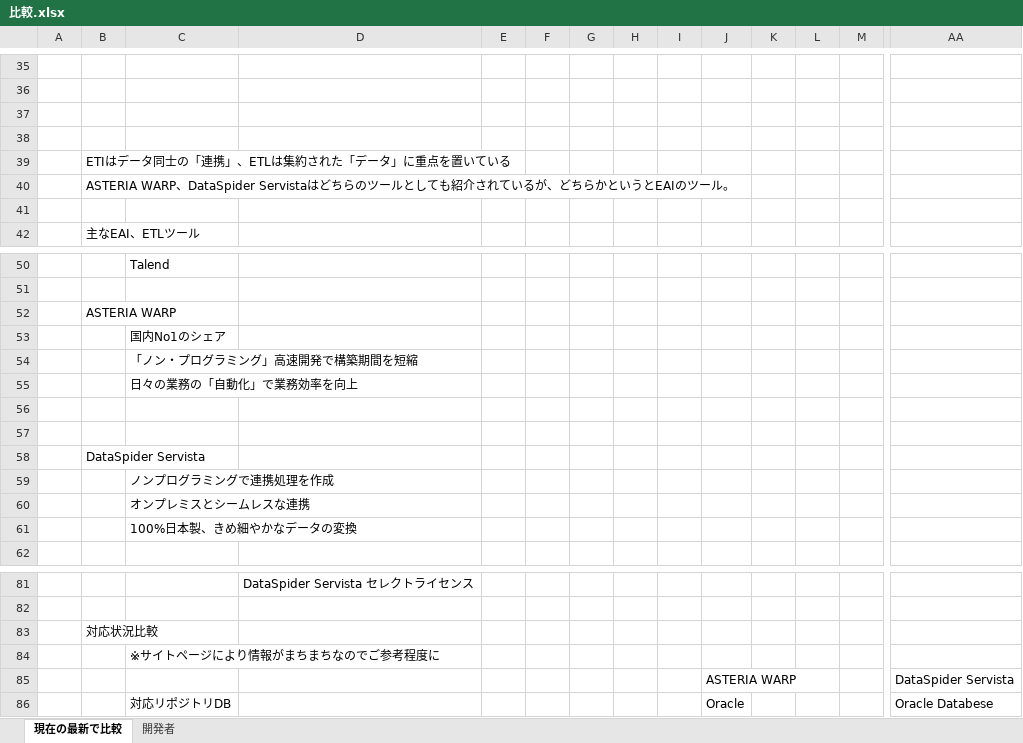
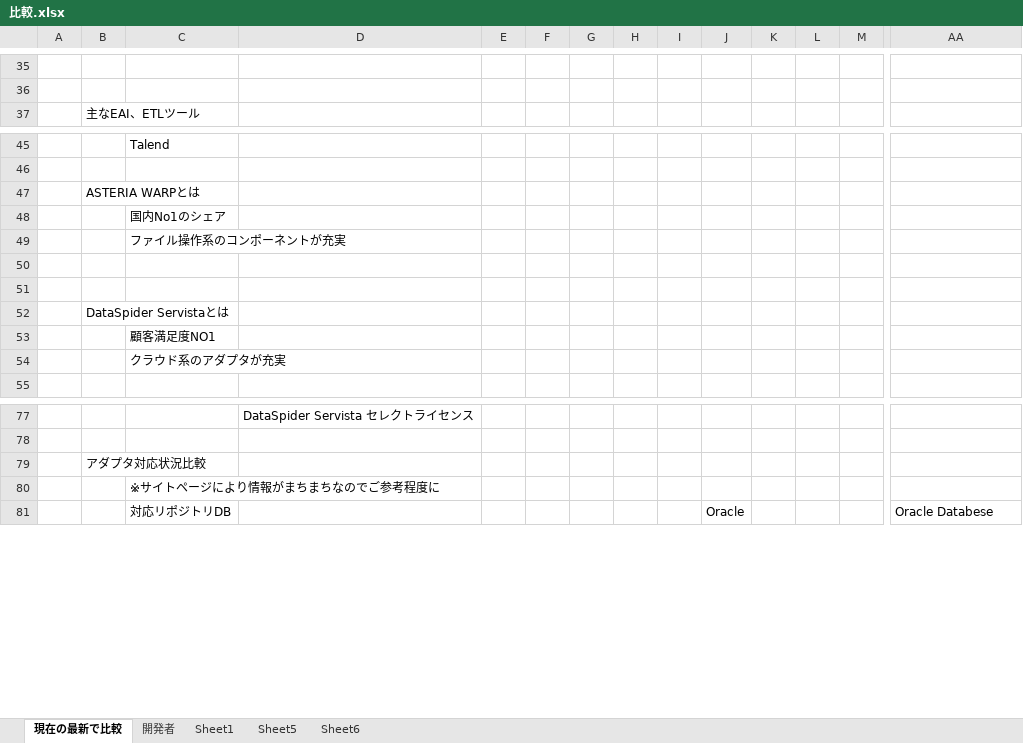
Before and after one commit to kanosawa-mk2/Doc, an Excel workbook: DataSpider/比較.xlsx, sheet 現在の最新で比較, drawn as a sheet; only a part is shown, gaps mark what is left out; values as stored, in another font and other column widths than the file's, no borders; charts and pictures not drawn; removed rows and columns are numbered as before the commit, all else as after; rows hold the shown columns only; the diff covers the shown part only; the diff names each change by its address in the sheet, - before the commit and + after, or states it on an @@ line.

```diff
--- a/DataSpider/比較.xlsx (sheet 現在の最新で比較)
+++ b/DataSpider/比較.xlsx (sheet 現在の最新で比較)
+sheet tab: Sheet1
+sheet tab: Sheet5
+sheet tab: Sheet6
-row 37: (empty)
-row 38: (empty)
-row 39:  | ETIはデータ同士の「連携」、ETLは集約された「データ」に重点を置いている
-row 40:  | ASTERIA WARP、DataSpider Servistaはどちらのツールとしても紹介されているが、どちらかというとEAIのツール。
-row 41: (empty)
-B47: ASTERIA WARP
+B47: ASTERIA WARPとは
-C49: 「ノン・プログラミング」高速開発で構築期間を短縮
+C49: ファイル操作系のコンポーネントが充実
-row 55:  |  | 日々の業務の「自動化」で業務効率を向上
-B52: DataSpider Servista
+B52: DataSpider Servistaとは
-C53: ノンプログラミングで連携処理を作成
+C53: 顧客満足度NO1
-C54: オンプレミスとシームレスな連携
+C54: クラウド系のアダプタが充実
-row 61:  |  | 100%日本製、きめ細やかなデータの変換
-B79: 対応状況比較
+B79: アダプタ対応状況比較
-row 85:  |  |  |  |  |  |  |  |  | ASTERIA WARP |  |  |  | DataSpider Servista
```
Also changed, not shown: 4 added rows, 6 removed rows and 10 edited cells elsewhere in this sheet, charts or pictures.
